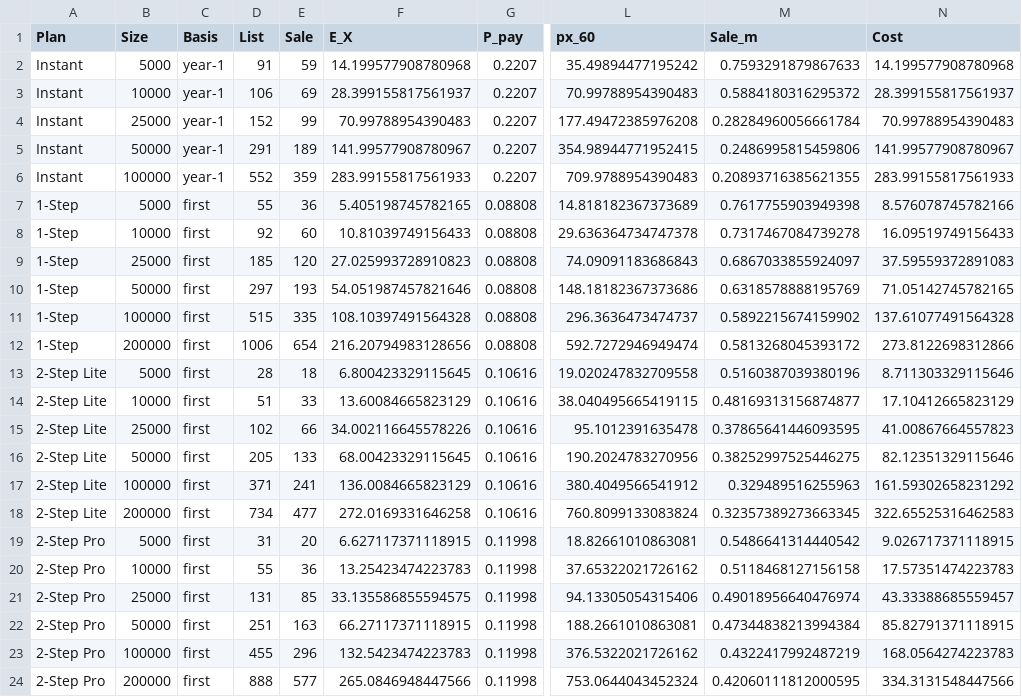
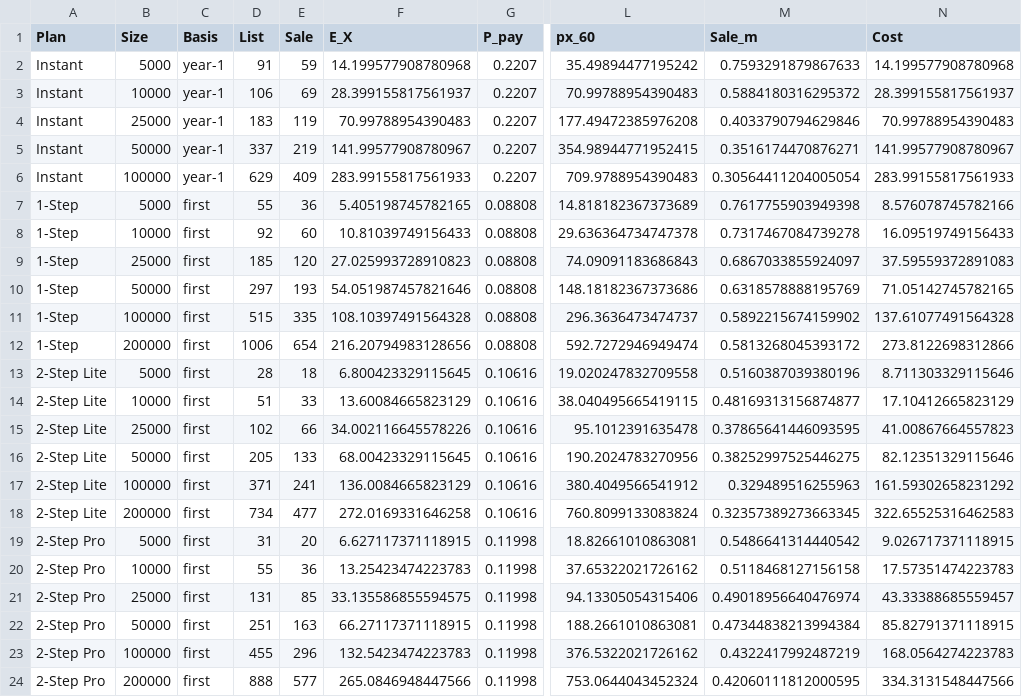
Before and after one commit to AShevalev/AShevalev.github.io, a CSV file: results/verodus_classic_sku_table.csv, drawn as a sheet; only a part is shown, gaps mark what is left out; the diff names each change by its address in the sheet, - before the commit and + after, or states it on an @@ line.

```diff
--- a/results/verodus_classic_sku_table.csv
+++ b/results/verodus_classic_sku_table.csv
-D4 (List): 152
+D4 (List): 183
-E4 (Sale): 99
+E4 (Sale): 119
-M4 (Sale_m): 0.28284960056661784
+M4 (Sale_m): 0.4033790794629846
-D5 (List): 291
+D5 (List): 337
-E5 (Sale): 189
+E5 (Sale): 219
-M5 (Sale_m): 0.2486995815459806
+M5 (Sale_m): 0.3516174470876271
-D6 (List): 552
+D6 (List): 629
-E6 (Sale): 359
+E6 (Sale): 409
-M6 (Sale_m): 0.20893716385621355
+M6 (Sale_m): 0.30564411204005054
```
Also changed, not shown: results/verodus_be_by_account.csv, results/verodus_complete_margins.csv, 6 other files.
